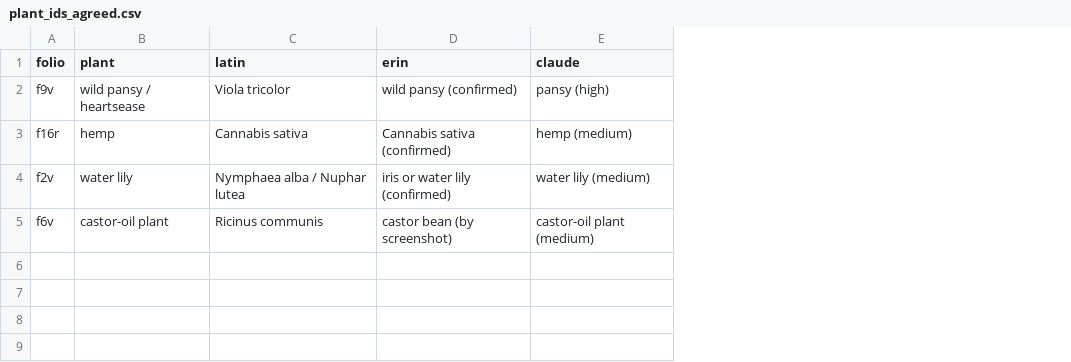
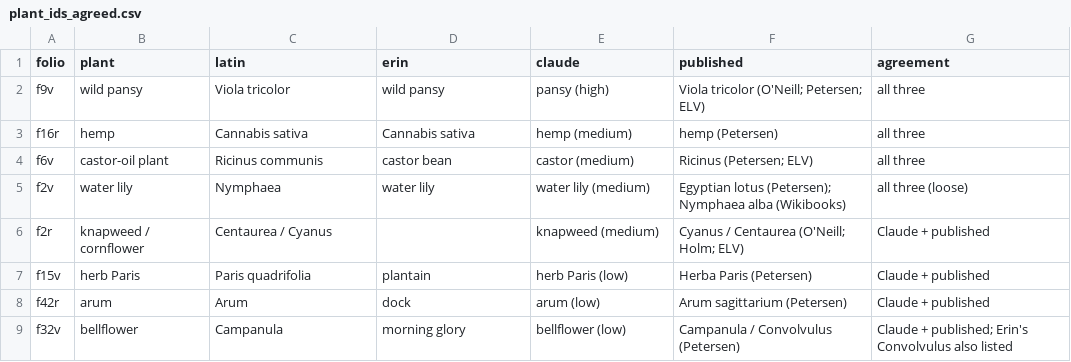
Before and after one commit to RN-Top/Voynich, a CSV file: analyses/plant_ids_agreed.csv, drawn as a sheet; removed rows and columns are numbered as before the commit, all else as after; the diff names each change by its address in the sheet, - before the commit and + after, or states it on an @@ line.

```diff
--- a/analyses/plant_ids_agreed.csv
+++ b/analyses/plant_ids_agreed.csv
+column F (published), rows 2-4: Viola tricolor (O'Neill; Petersen; ELV) | hemp (Petersen) | Ricinus (Petersen; ELV)
+column G (agreement), rows 2-4: all all three
-B2 (plant): wild pansy / heartsease
+B2 (plant): wild pansy
-D2 (erin): wild pansy (confirmed)
+D2 (erin): wild pansy
-D3 (erin): Cannabis sativa (confirmed)
+D3 (erin): Cannabis sativa
-row 4: f2v | water lily | Nymphaea alba / Nuphar lutea | iris or water lily (confirmed) | water lily (medium)
-D4 (erin): castor bean (by screenshot)
+D4 (erin): castor bean
-E4 (claude): castor-oil plant (medium)
+E4 (claude): castor (medium)
+row 5: f2v | water lily | Nymphaea | water lily | water lily (medium) | Egyptian lotus (Petersen); Nymphaea alba (Wikibooks) | all three (loose)
+row 6: f2r | knapweed / cornflower | Centaurea / Cyanus |  | knapweed (medium) | Cyanus / Centaurea (O'Neill; Holm; ELV) | Claude + published
+row 7: f15v | herb Paris | Paris quadrifolia | plantain | herb Paris (low) | Herba Paris (Petersen) | Claude + published
+row 8: f42r | arum | Arum | dock | arum (low) | Arum sagittarium (Petersen) | Claude + published
+row 9: f32v | bellflower | Campanula | morning glory | bellflower (low) | Campanula / Convolvulus (Petersen) | Claude + published; Erin's Convolvulus also listed
```
Also changed, not shown: 2 other files.
